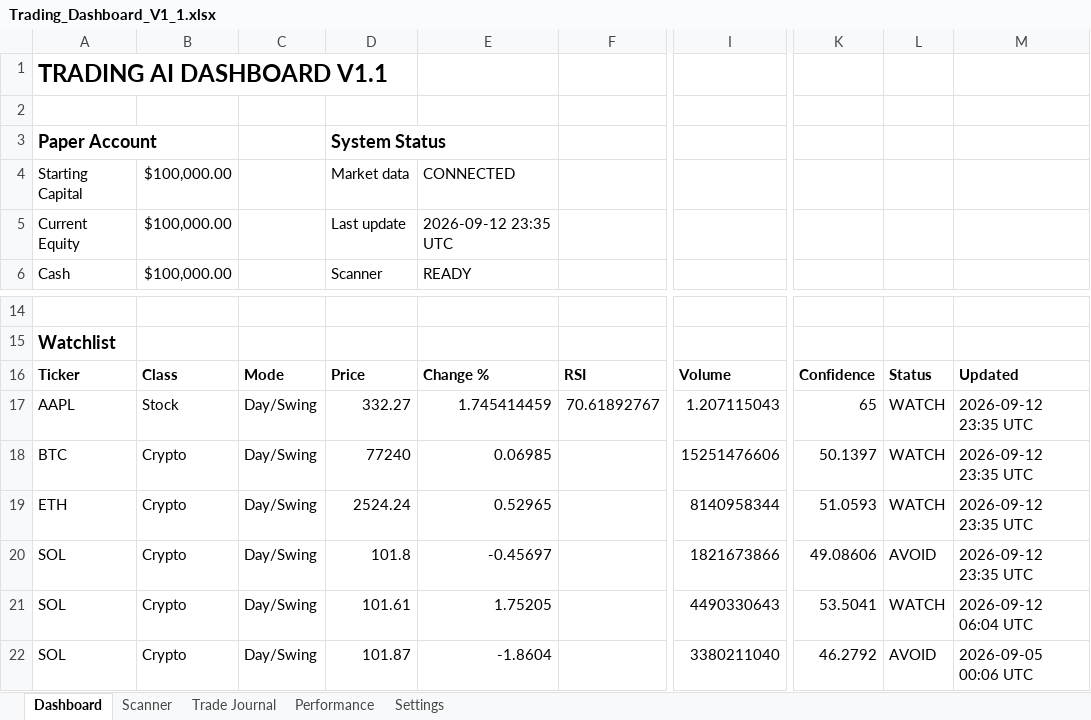
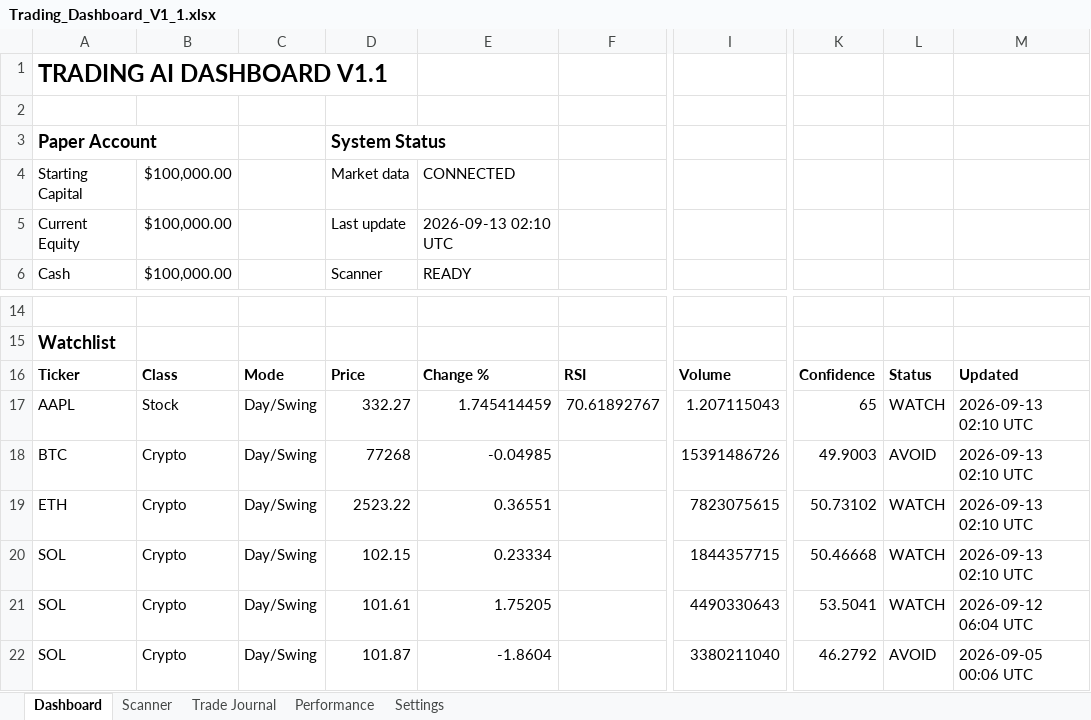
Before and after one commit to Miledy31/TRADING-AI-AGENT, an Excel workbook: Trading_Dashboard_V1_1.xlsx, sheet Dashboard, drawn as a sheet; only a part is shown, gaps mark what is left out; values as stored, in another font and other column widths than the file's, no borders; table styles not drawn; the diff names each change by its address in the sheet, - before the commit and + after, or states it on an @@ line.

```diff
--- a/Trading_Dashboard_V1_1.xlsx (sheet Dashboard)
+++ b/Trading_Dashboard_V1_1.xlsx (sheet Dashboard)
-E5: 2026-09-12 23:35 UTC
+E5: 2026-09-13 02:10 UTC
-M17:M20: 2026-09-12 23:35 UTC
+M17:M20: 2026-09-13 02:10 UTC
-D18: 77240
+D18: 77268
-E18: 0.06985
+E18: -0.04985
-I18: 15251476606
+I18: 15391486726
-K18: 50.1397
+K18: 49.9003
-L18: WATCH
+L18: AVOID
-D19: 2524.24
+D19: 2523.22
-E19: 0.52965
+E19: 0.36551
-I19: 8140958344
+I19: 7823075615
-K19: 51.0593
+K19: 50.73102
-D20: 101.8
+D20: 102.15
-E20: -0.45697
+E20: 0.23334
-I20: 1821673866
+I20: 1844357715
-K20: 49.08606
+K20: 50.46668
-L20: AVOID
+L20: WATCH
```
Also changed, not shown: sheet Scanner.
